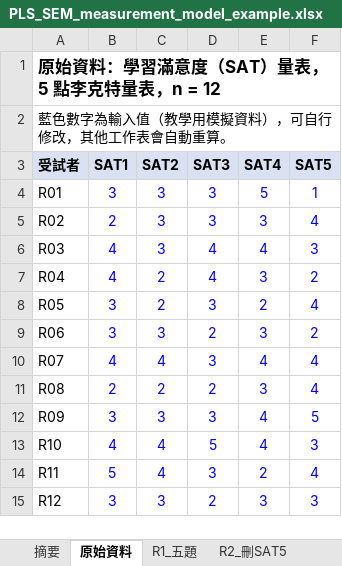
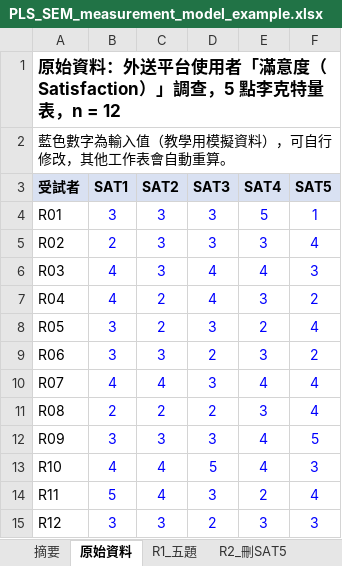
Before and after one commit to pennyliu6761/AI-Applications, an Excel workbook: Contents/PLS_SEM_measurement_model_example.xlsx, sheet 原始資料, drawn as a sheet; values as stored, in another font and other column widths than the file's, no borders; the diff names each change by its address in the sheet, - before the commit and + after, or states it on an @@ line.

```diff
--- a/Contents/PLS_SEM_measurement_model_example.xlsx (sheet 原始資料)
+++ b/Contents/PLS_SEM_measurement_model_example.xlsx (sheet 原始資料)
-A1 (受試者): 原始資料：學習滿意度（SAT）量表，5 點李克特量表，n = 12
+A1 (受試者): 原始資料：外送平台使用者「滿意度（Satisfaction）」調查，5 點李克特量表，n = 12
```
Also changed, not shown: sheet 摘要.
